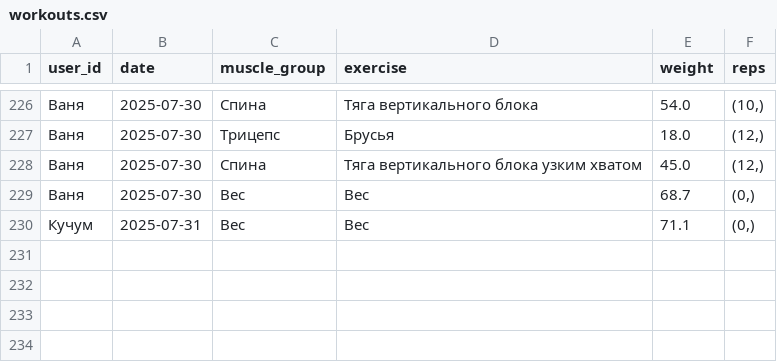
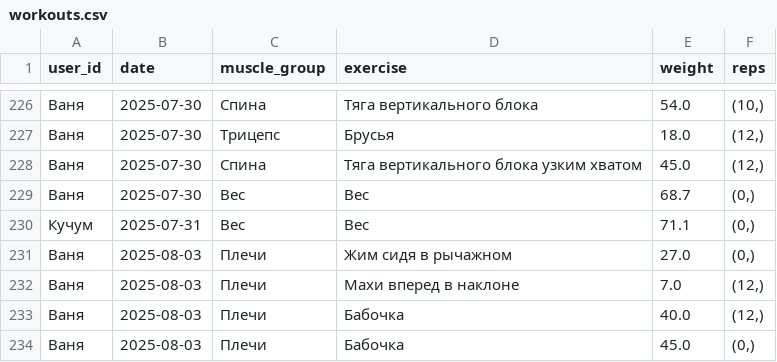
Before and after one commit to v0r0bi0v/gym-statistics, a CSV file: workouts.csv, drawn as a sheet; only a part is shown, gaps mark what is left out.

Commit message:
GYM AUTOCOMMIT 2025-08-03 13:45:55 UTC

```diff
--- a/workouts.csv
+++ b/workouts.csv
@@ -230 +230,5 @@ user_id;date;muscle_group;exercise;weight;reps
 Кучум;2025-07-31;Вес;Вес;71.1;(0,)
+Ваня;2025-08-03;Плечи;Жим сидя в рычажном;27.0;(0,)
+Ваня;2025-08-03;Плечи;Махи вперед в наклоне;7.0;(12,)
+Ваня;2025-08-03;Плечи;Бабочка;40.0;(12,)
+Ваня;2025-08-03;Плечи;Бабочка;45.0;(0,)
```
